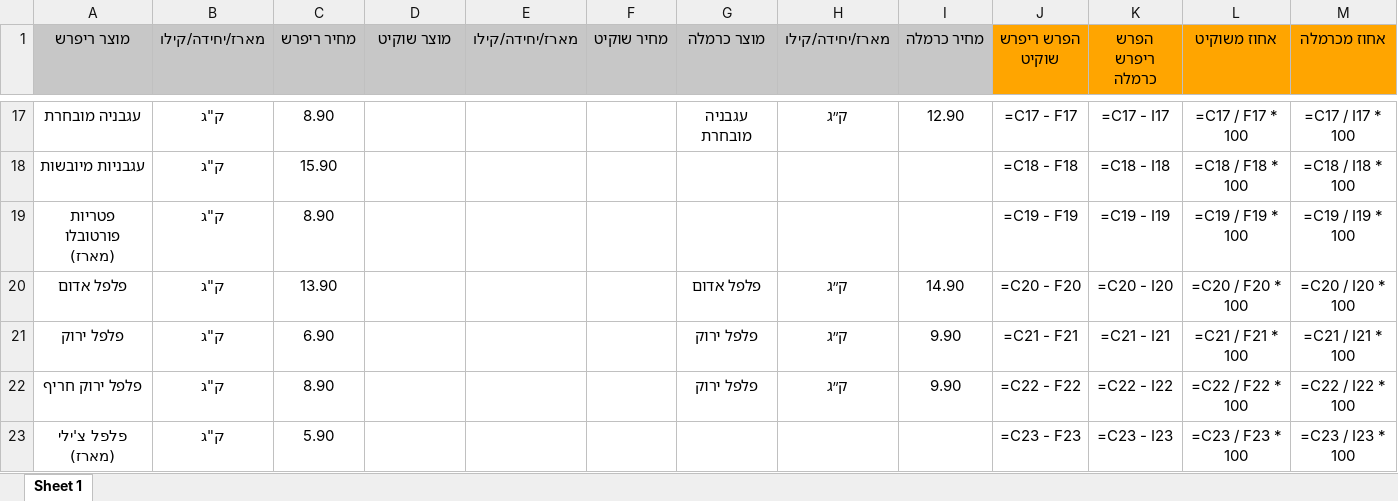
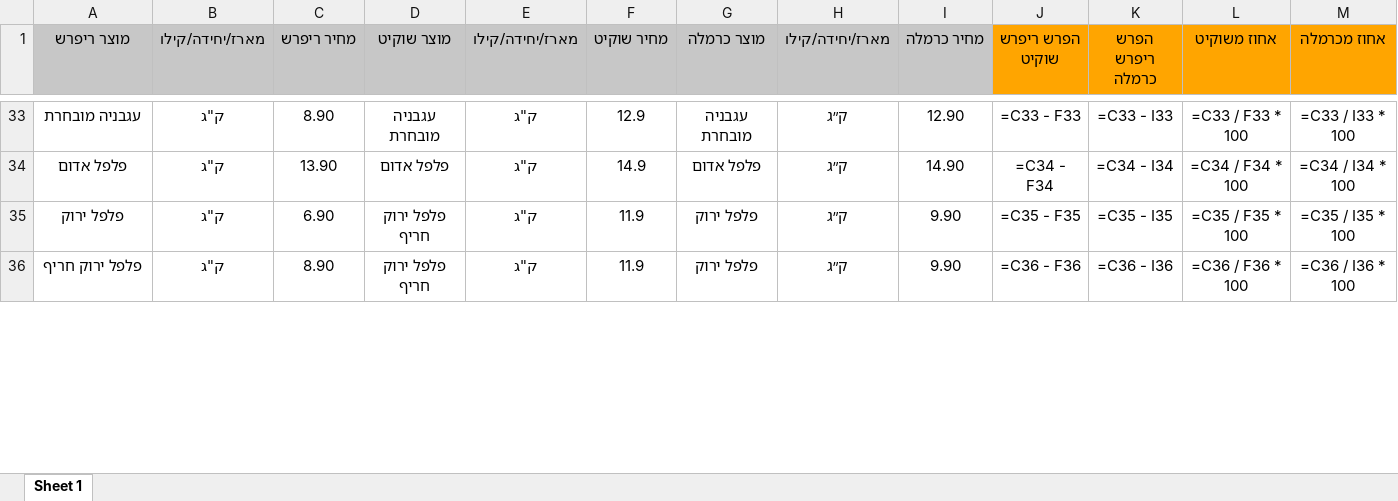
Before and after one commit to Amirr10/Refresh-projectt, an Excel workbook: Excel.xlsx, sheet Sheet 1, drawn as a sheet; only a part is shown, gaps mark what is left out; values as stored, in another font and other column widths than the file's, no borders; formulas without a stored value are shown as written; removed rows and columns are numbered as before the commit, all else as after; the diff covers the shown part only; the diff names each change by its address in the sheet, - before the commit and + after, or states it on an @@ line.

```diff
--- a/Excel.xlsx (sheet Sheet 1)
+++ b/Excel.xlsx (sheet Sheet 1)
-D33 (מוצר שוקיט): (empty)
+D33 (מוצר שוקיט): עגבניה מובחרת
-E33 (מארז/יחידה/קילו): (empty)
+E33 (מארז/יחידה/קילו): ק"ג
-F33 (מחיר שוקיט): (empty)
+F33 (מחיר שוקיט): 12.9
-J33 (הפרש ריפרש שוקיט): =C17 - F17
+J33 (הפרש ריפרש שוקיט): =C33 - F33
-K33 (הפרש ריפרש כרמלה): =C17 - I17
+K33 (הפרש ריפרש כרמלה): =C33 - I33
-L33 (אחוז משוקיט): =C17 / F17 * 100
+L33 (אחוז משוקיט): =C33 / F33 * 100
-M33 (אחוז מכרמלה): =C17 / I17 * 100
+M33 (אחוז מכרמלה): =C33 / I33 * 100
-row 18: עגבניות מיובשות | ק"ג | 15.90 |  |  |  |  |  |  | =C18 - F18 | =C18 - I18 | =C18 / F18 * 100 | =C18 / I18 * 100
-row 19: פטריות פורטובלו (מארז) | ק"ג | 8.90 |  |  |  |  |  |  | =C19 - F19 | =C19 - I19 | =C19 / F19 * 100 | =C19 / I19 * 100
-D34 (מוצר שוקיט): (empty)
+D34 (מוצר שוקיט): פלפל אדום
-E34:E36 (מארז/יחידה/קילו): (empty)
+E34:E36 (מארז/יחידה/קילו): ק"ג
-F34 (מחיר שוקיט): (empty)
+F34 (מחיר שוקיט): 14.9
-J34 (הפרש ריפרש שוקיט): =C20 - F20
+J34 (הפרש ריפרש שוקיט): =C34 - F34
-K34 (הפרש ריפרש כרמלה): =C20 - I20
+K34 (הפרש ריפרש כרמלה): =C34 - I34
-L34 (אחוז משוקיט): =C20 / F20 * 100
+L34 (אחוז משוקיט): =C34 / F34 * 100
-M34 (אחוז מכרמלה): =C20 / I20 * 100
+M34 (אחוז מכרמלה): =C34 / I34 * 100
-D35:D36 (מוצר שוקיט): (empty)
+D35:D36 (מוצר שוקיט): פלפל ירוק חריף
-F35:F36 (מחיר שוקיט): (empty)
+F35:F36 (מחיר שוקיט): 11.9
-J35 (הפרש ריפרש שוקיט): =C21 - F21
+J35 (הפרש ריפרש שוקיט): =C35 - F35
-K35 (הפרש ריפרש כרמלה): =C21 - I21
+K35 (הפרש ריפרש כרמלה): =C35 - I35
-L35 (אחוז משוקיט): =C21 / F21 * 100
+L35 (אחוז משוקיט): =C35 / F35 * 100
-M35 (אחוז מכרמלה): =C21 / I21 * 100
+M35 (אחוז מכרמלה): =C35 / I35 * 100
-J36 (הפרש ריפרש שוקיט): =C22 - F22
+J36 (הפרש ריפרש שוקיט): =C36 - F36
-K36 (הפרש ריפרש כרמלה): =C22 - I22
+K36 (הפרש ריפרש כרמלה): =C36 - I36
-L36 (אחוז משוקיט): =C22 / F22 * 100
+L36 (אחוז משוקיט): =C36 / F36 * 100
-M36 (אחוז מכרמלה): =C22 / I22 * 100
+M36 (אחוז מכרמלה): =C36 / I36 * 100
-row 23: פלפל צ'ילי (מארז) | ק"ג | 5.90 |  |  |  |  |  |  | =C23 - F23 | =C23 - I23 | =C23 / F23 * 100 | =C23 / I23 * 100
```
Also changed, not shown: 24 added rows, 17 removed rows and 198 edited cells elsewhere in this sheet, 3 other files.
